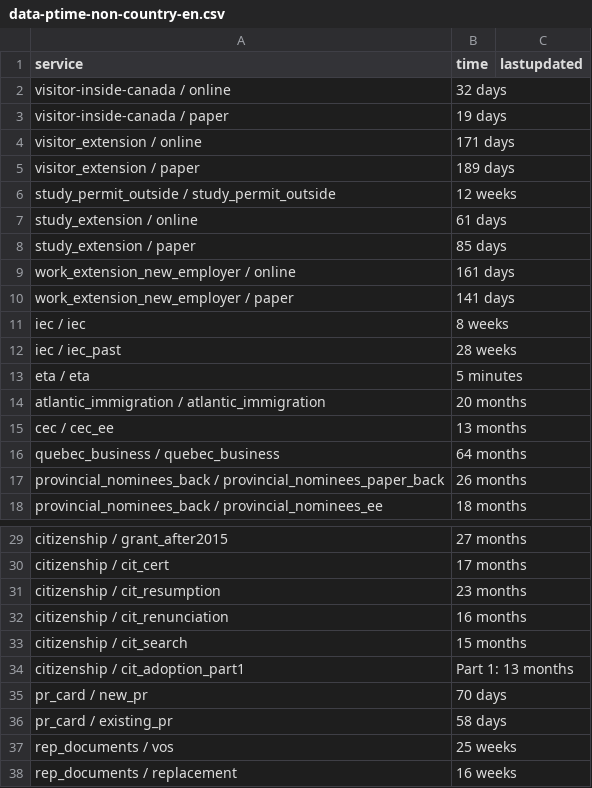
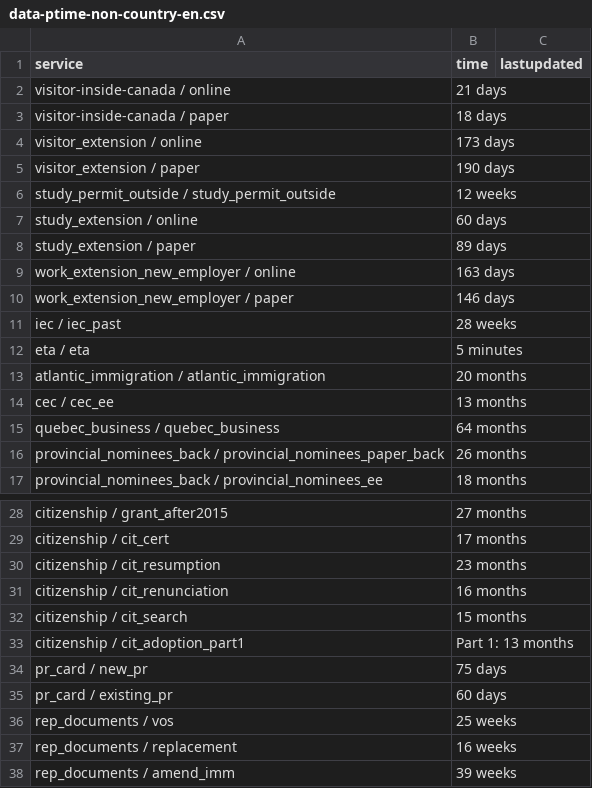
Before and after one commit to suhaibmujahid/cic-processing-times, a CSV file: data-ptime-non-country-en.csv, drawn as a sheet; only a part is shown, gaps mark what is left out; the shorter side is filled out with more unchanged rows.

Commit message:
Flat: latest data (2022-07-29T00:24:22.873Z) {   "date": "2022-07-29T00:24:22.873Z",   "files": [     {       "name": "data-ptime-en.csv",       "deltaBytes": -156,       "source": "https://www.canada.ca/content/dam/ircc/documents/json/data-ptime-en.json"     },     {       "name": "data-ptime-en.json",       "deltaBytes": -156,       "source": "https://www.canada.ca/content/dam/ircc/documents/json/data-ptime-en.json"     },     {       "name": "formatted-data-ptime-en.csv",       "deltaBytes": 68,       "source": "https://www.canada.ca/content/dam/ircc/documents/json/data-ptime-en.json"     },     {       "name": "formatted-selected-countries-data-ptime-en.csv",       "deltaBytes": 1,       "source": "https://www.canada.ca/content/dam/ircc/documents/json/data-ptime-en.json"     },     {       "name": "data-ptime-non-country-en.csv",       "deltaBytes": -20,       "source": "https://www.canada.ca/content/dam/ircc/documents/json/data-ptime-non-country-en.json"     },     {       "name": "data-ptime-non-country-en.json",       "deltaBytes": -19,       "source": "https://www.canada.ca/content/dam/ircc/documents/json/data-ptime-non-country-en.json"     }   ] }

```diff
--- a/data-ptime-non-country-en.csv
+++ b/data-ptime-non-country-en.csv
@@ -1,12 +1,11 @@
 service,time,lastupdated
-visitor-inside-canada / online,32 days,
-visitor-inside-canada / paper,19 days,
-visitor_extension / online,171 days,
-visitor_extension / paper,189 days,
+visitor-inside-canada / online,21 days,
+visitor-inside-canada / paper,18 days,
+visitor_extension / online,173 days,
+visitor_extension / paper,190 days,
 study_permit_outside / study_permit_outside,12 weeks,
-study_extension / online,61 days,
-study_extension / paper,85 days,
-work_extension_new_employer / online,161 days,
-work_extension_new_employer / paper,141 days,
-iec / iec,8 weeks,
+study_extension / online,60 days,
+study_extension / paper,89 days,
+work_extension_new_employer / online,163 days,
+work_extension_new_employer / paper,146 days,
 iec / iec_past,28 weeks,
@@ -34,4 +33,4 @@ citizenship / cit_search,15 months,
 citizenship / cit_adoption_part1,Part 1: 13 months,
-pr_card / new_pr,70 days,
-pr_card / existing_pr,58 days,
+pr_card / new_pr,75 days,
+pr_card / existing_pr,60 days,
 rep_documents / vos,25 weeks,
```
Also changed, not shown: data-ptime-en.csv, formatted-data-ptime-en.csv, 3 other files.
